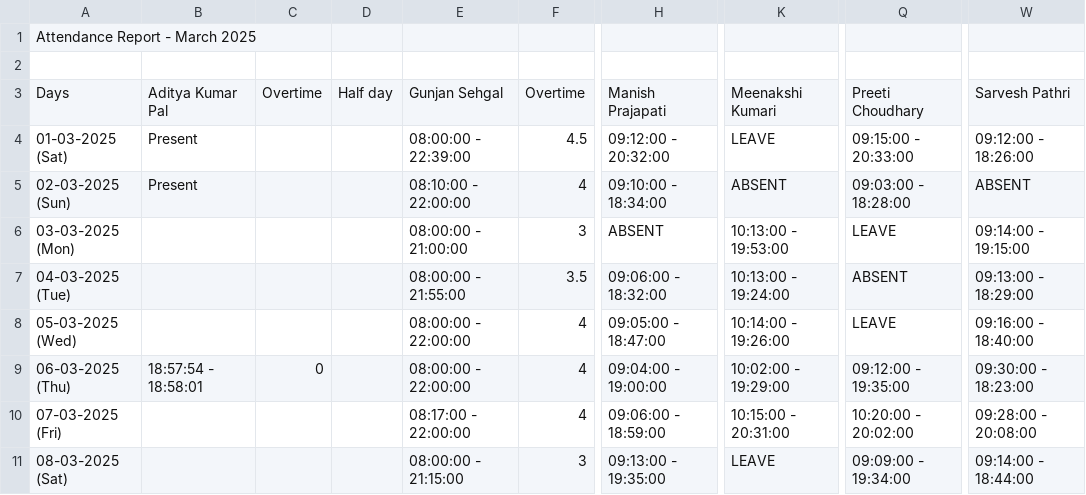
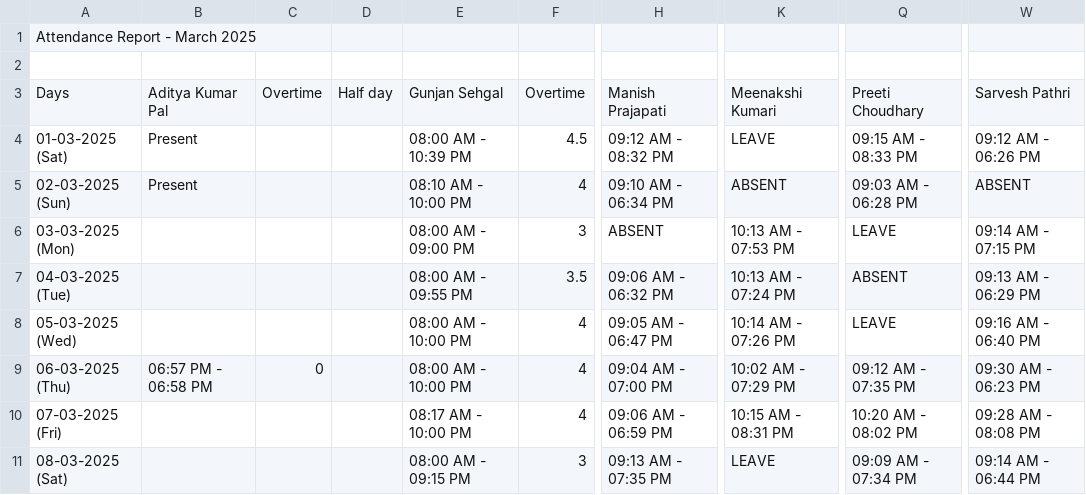
Before and after one commit to aaadityapal/connect, a CSV file: exports/attendance_all_employees_2025-03.csv, drawn as a sheet; only a part is shown, gaps mark what is left out; the diff covers the shown part only; the diff names each change by its address in the sheet, - before the commit and + after, or states it on an @@ line.

```diff
--- a/exports/attendance_all_employees_2025-03.csv
+++ b/exports/attendance_all_employees_2025-03.csv
-E4: 08:00:00 - 22:39:00
+E4: 08:00 AM - 10:39 PM
-H4: 09:12:00 - 20:32:00
+H4: 09:12 AM - 08:32 PM
-Q4: 09:15:00 - 20:33:00
+Q4: 09:15 AM - 08:33 PM
-W4: 09:12:00 - 18:26:00
+W4: 09:12 AM - 06:26 PM
-E5: 08:10:00 - 22:00:00
+E5: 08:10 AM - 10:00 PM
-H5: 09:10:00 - 18:34:00
+H5: 09:10 AM - 06:34 PM
-Q5: 09:03:00 - 18:28:00
+Q5: 09:03 AM - 06:28 PM
-E6: 08:00:00 - 21:00:00
+E6: 08:00 AM - 09:00 PM
-K6: 10:13:00 - 19:53:00
+K6: 10:13 AM - 07:53 PM
-W6: 09:14:00 - 19:15:00
+W6: 09:14 AM - 07:15 PM
-E7: 08:00:00 - 21:55:00
+E7: 08:00 AM - 09:55 PM
-H7: 09:06:00 - 18:32:00
+H7: 09:06 AM - 06:32 PM
-K7: 10:13:00 - 19:24:00
+K7: 10:13 AM - 07:24 PM
-W7: 09:13:00 - 18:29:00
+W7: 09:13 AM - 06:29 PM
-E8:E9: 08:00:00 - 22:00:00
+E8:E9: 08:00 AM - 10:00 PM
-H8: 09:05:00 - 18:47:00
+H8: 09:05 AM - 06:47 PM
-K8: 10:14:00 - 19:26:00
+K8: 10:14 AM - 07:26 PM
-W8: 09:16:00 - 18:40:00
+W8: 09:16 AM - 06:40 PM
-B9: 18:57:54 - 18:58:01
+B9: 06:57 PM - 06:58 PM
-H9: 09:04:00 - 19:00:00
+H9: 09:04 AM - 07:00 PM
-K9: 10:02:00 - 19:29:00
+K9: 10:02 AM - 07:29 PM
-Q9: 09:12:00 - 19:35:00
+Q9: 09:12 AM - 07:35 PM
-W9: 09:30:00 - 18:23:00
+W9: 09:30 AM - 06:23 PM
-E10: 08:17:00 - 22:00:00
+E10: 08:17 AM - 10:00 PM
-H10: 09:06:00 - 18:59:00
+H10: 09:06 AM - 06:59 PM
-K10: 10:15:00 - 20:31:00
+K10: 10:15 AM - 08:31 PM
-Q10: 10:20:00 - 20:02:00
+Q10: 10:20 AM - 08:02 PM
-W10: 09:28:00 - 20:08:00
+W10: 09:28 AM - 08:08 PM
-E11: 08:00:00 - 21:15:00
+E11: 08:00 AM - 09:15 PM
-H11: 09:13:00 - 19:35:00
+H11: 09:13 AM - 07:35 PM
-Q11: 09:09:00 - 19:34:00
+Q11: 09:09 AM - 07:34 PM
-W11: 09:14:00 - 18:44:00
+W11: 09:14 AM - 06:44 PM
```
Also changed, not shown: 86 edited cells elsewhere in this file, exports/attendance_Manish_Prajapati_2025-03.csv, exports/attendance_all_employees_2025-05.csv, 38 other files.
